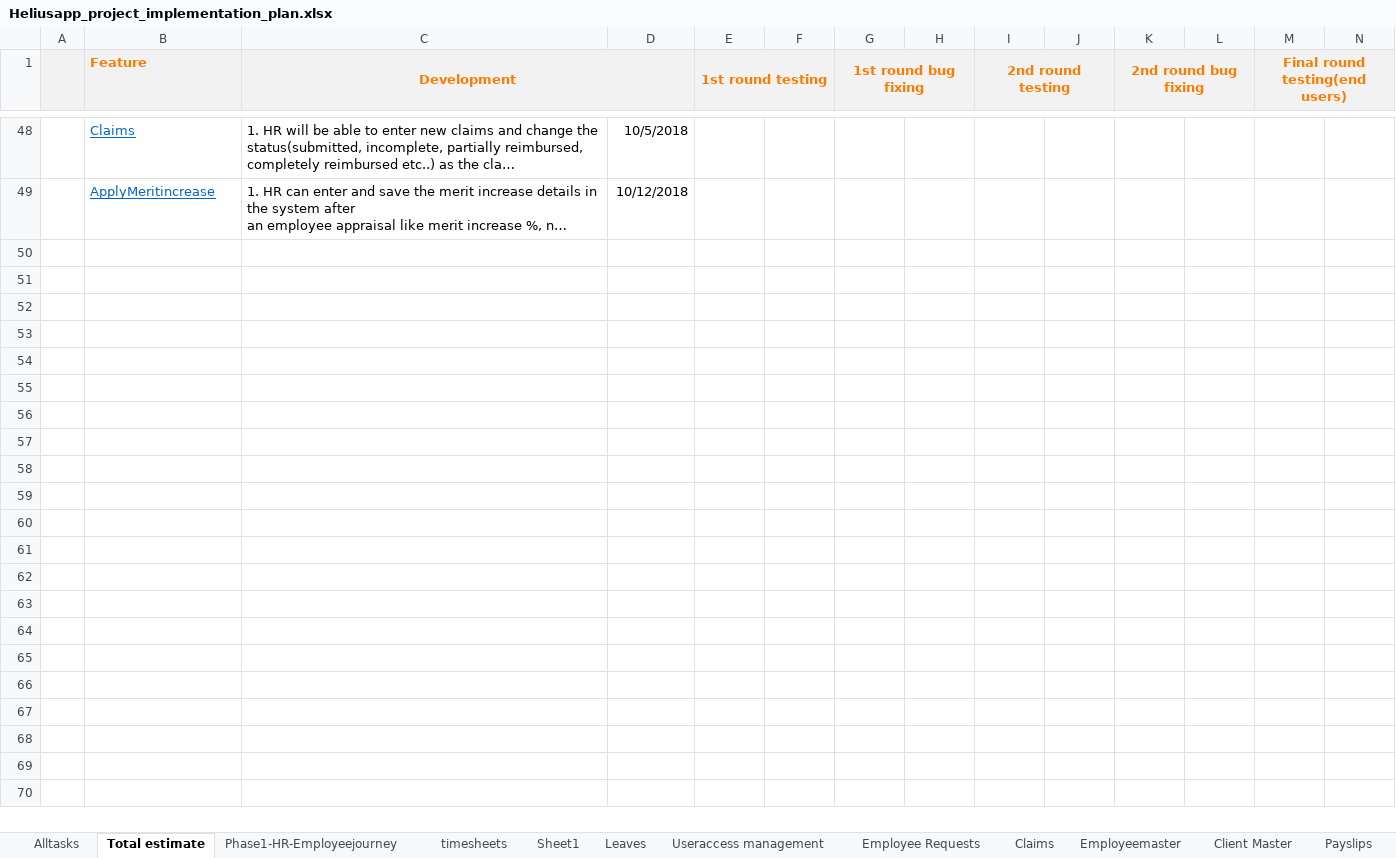
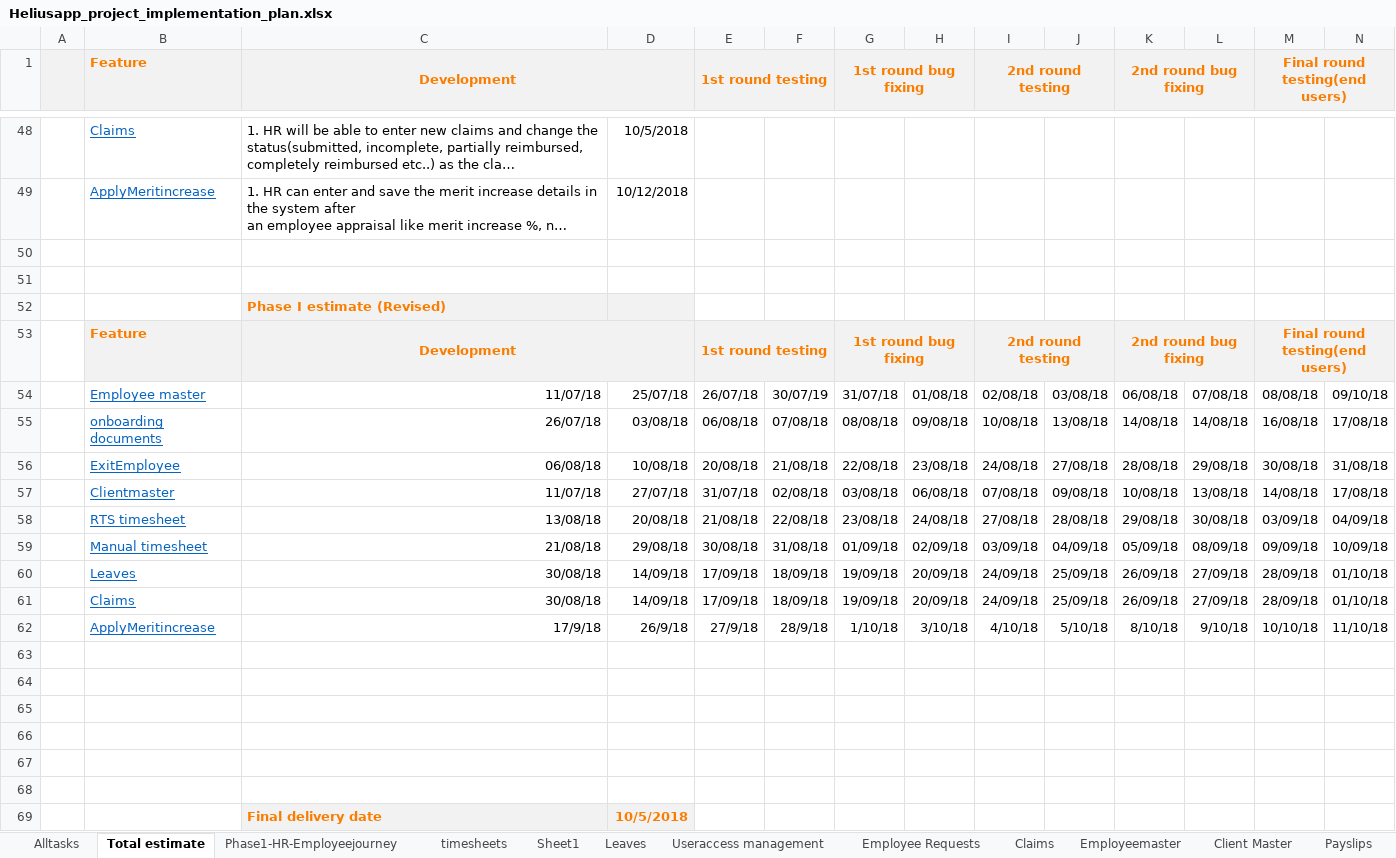
Before and after one commit to tirumala-helius/projectdocs, an Excel workbook: Heliusapp_project_implementation_plan.xlsx, sheet Total estimate, drawn as a sheet; only a part is shown, gaps mark what is left out; long unchanged cells end in …; values as stored, in another font and other column widths than the file's, no borders; rows hold the shown columns only; the diff names each change by its address in the sheet, - before the commit and + after, or states it on an @@ line.

Commit message:
revised estimate - 17th Aug

```diff
--- a/Heliusapp_project_implementation_plan.xlsx (sheet Total estimate)
+++ b/Heliusapp_project_implementation_plan.xlsx (sheet Total estimate)
+row 50: (empty)
+row 51: (empty)
+row 52:  |  | Phase I estimate (Revised)
+row 53:  | Feature | Development |  | 1st round testing |  | 1st round bug fixing |  | 2nd round testing |  | 2nd round bug fixing |  | Final round testing(end users)
+row 54:  | Employee master | 11/07/18 | 25/07/18 | 26/07/18 | 30/07/19 | 31/07/18 | 01/08/18 | 02/08/18 | 03/08/18 | 06/08/18 | 07/08/18 | 08/08/18 | 09/10/18
+row 55:  | onboarding documents | 26/07/18 | 03/08/18 | 06/08/18 | 07/08/18 | 08/08/18 | 09/08/18 | 10/08/18 | 13/08/18 | 14/08/18 | 14/08/18 | 16/08/18 | 17/08/18
+row 56:  | ExitEmployee | 06/08/18 | 10/08/18 | 20/08/18 | 21/08/18 | 22/08/18 | 23/08/18 | 24/08/18 | 27/08/18 | 28/08/18 | 29/08/18 | 30/08/18 | 31/08/18
+row 57:  | Clientmaster | 11/07/18 | 27/07/18 | 31/07/18 | 02/08/18 | 03/08/18 | 06/08/18 | 07/08/18 | 09/08/18 | 10/08/18 | 13/08/18 | 14/08/18 | 17/08/18
+row 58:  | RTS timesheet | 13/08/18 | 20/08/18 | 21/08/18 | 22/08/18 | 23/08/18 | 24/08/18 | 27/08/18 | 28/08/18 | 29/08/18 | 30/08/18 | 03/09/18 | 04/09/18
+row 59:  | Manual timesheet | 21/08/18 | 29/08/18 | 30/08/18 | 31/08/18 | 01/09/18 | 02/09/18 | 03/09/18 | 04/09/18 | 05/09/18 | 08/09/18 | 09/09/18 | 10/09/18
+row 60:  | Leaves | 30/08/18 | 14/09/18 | 17/09/18 | 18/09/18 | 19/09/18 | 20/09/18 | 24/09/18 | 25/09/18 | 26/09/18 | 27/09/18 | 28/09/18 | 01/10/18
+row 61:  | Claims | 30/08/18 | 14/09/18 | 17/09/18 | 18/09/18 | 19/09/18 | 20/09/18 | 24/09/18 | 25/09/18 | 26/09/18 | 27/09/18 | 28/09/18 | 01/10/18
+row 62:  | ApplyMeritincrease | 17/9/18 | 26/9/18 | 27/9/18 | 28/9/18 | 1/10/18 | 3/10/18 | 4/10/18 | 5/10/18 | 8/10/18 | 9/10/18 | 10/10/18 | 11/10/18
+row 63: (empty)
+row 64: (empty)
+row 65: (empty)
+row 66: (empty)
+row 67: (empty)
+row 68: (empty)
+row 69:  |  | Final delivery date | 10/5/2018
```
